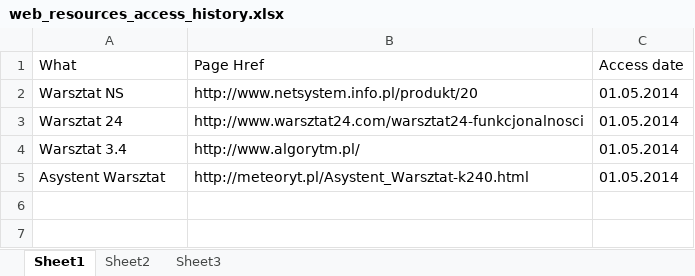
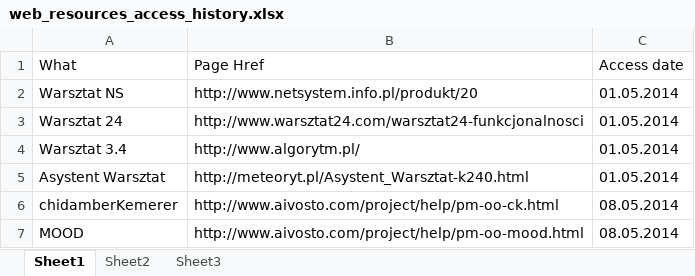
Before and after one commit to kornicameister/SpringAtom-Thesis, an Excel workbook: web_resources_access_history.xlsx, sheet Sheet1, drawn as a sheet; values as stored, in another font and other column widths than the file's, no borders; table styles not drawn; the diff names each change by its address in the sheet, - before the commit and + after, or states it on an @@ line.

```diff
--- a/web_resources_access_history.xlsx (sheet Sheet1)
+++ b/web_resources_access_history.xlsx (sheet Sheet1)
+row 6: chidamberKemerer | http://www.aivosto.com/project/help/pm-oo-ck.html | 08.05.2014
+row 7: MOOD | http://www.aivosto.com/project/help/pm-oo-mood.html | 08.05.2014
```
Also changed, not shown: 14 other files.
